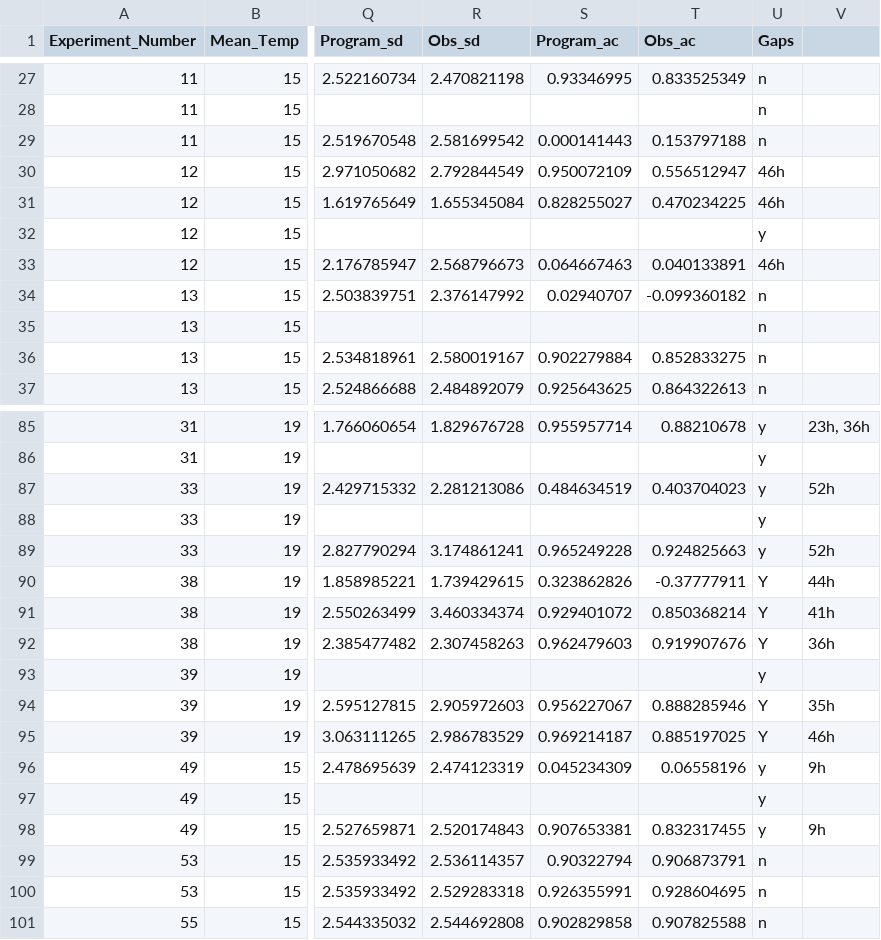
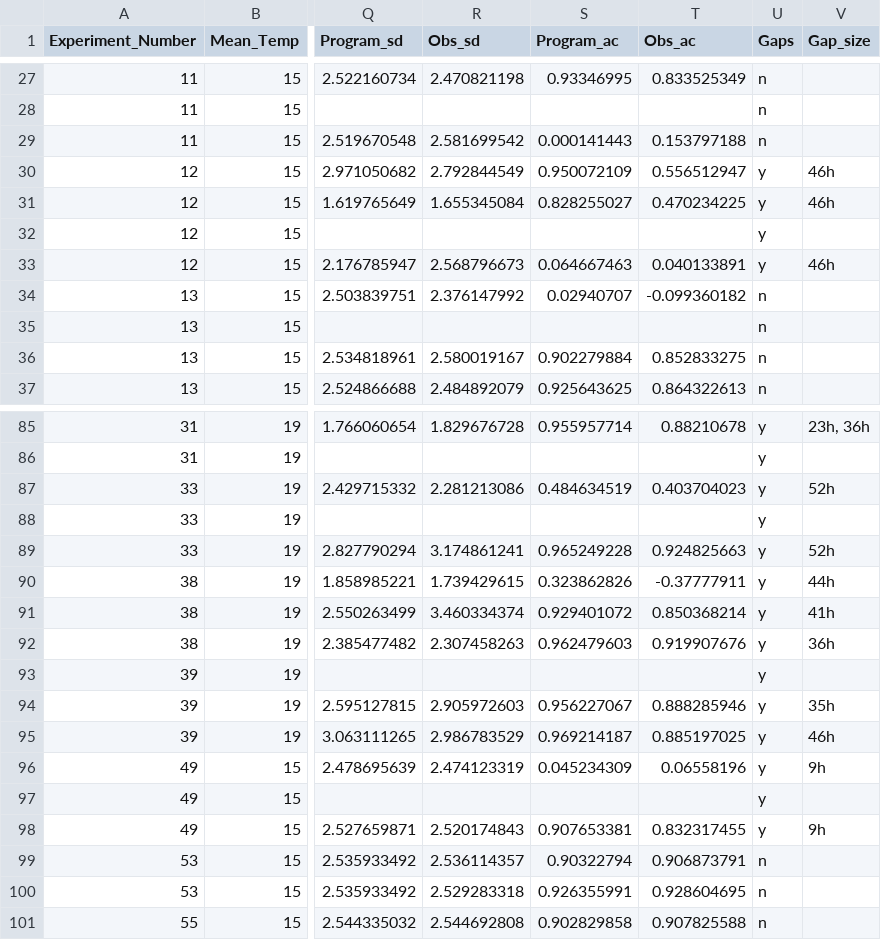
Before and after one commit to Cuddington-Lab/thermal-experiments, a CSV file: expdata_metafile_FEB_17_2022.csv, drawn as a sheet; only a part is shown, gaps mark what is left out; the diff names each change by its address in the sheet, - before the commit and + after, or states it on an @@ line.

Commit message:
Update expdata_metafile_FEB_17_2022.csv

```diff
--- a/expdata_metafile_FEB_17_2022.csv
+++ b/expdata_metafile_FEB_17_2022.csv
-V1: (empty)
+V1: Gap_size
-U30:U31 (Gaps): 46h
+U30:U31 (Gaps): y
-V30:V31 (Gap_size): (empty)
+V30:V31 (Gap_size): 46h
-U33 (Gaps): 46h
+U33 (Gaps): y
-V33 (Gap_size): (empty)
+V33 (Gap_size): 46h
-U90:U92 (Gaps): Y
+U90:U92 (Gaps): y
-U94:U95 (Gaps): Y
+U94:U95 (Gaps): y
```
